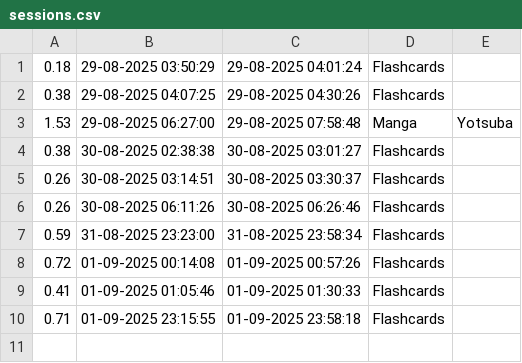
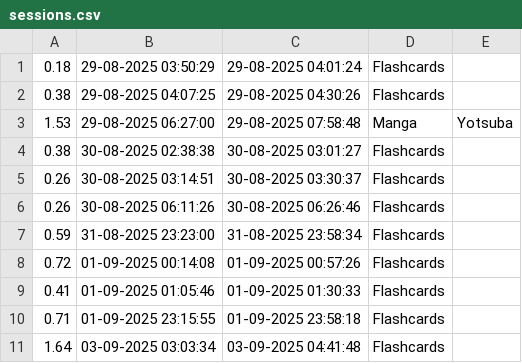
Before and after one commit to mexedrine/japanese-logger, a CSV file: sessions.csv, drawn as a sheet.

Commit message:
update

```diff
--- a/sessions.csv
+++ b/sessions.csv
@@ -10 +10,2 @@
 0.71,01-09-2025 23:15:55,01-09-2025 23:58:18,Flashcards,
+1.64,03-09-2025 03:03:34,03-09-2025 04:41:48,Flashcards,
```
